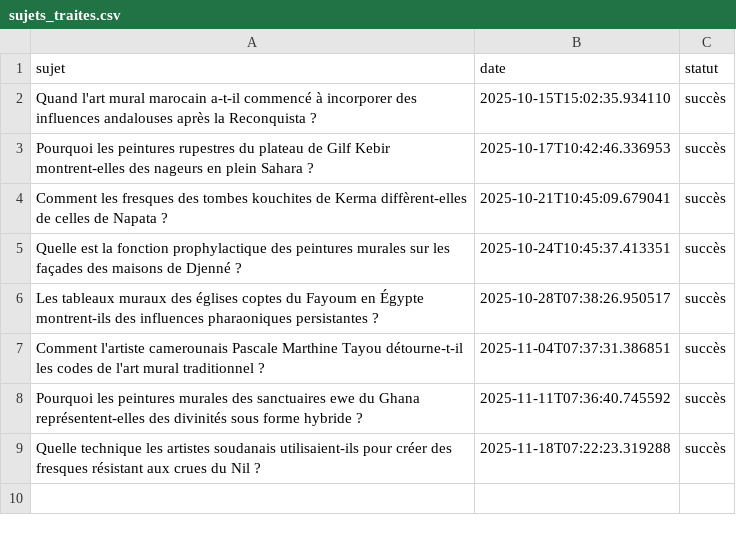
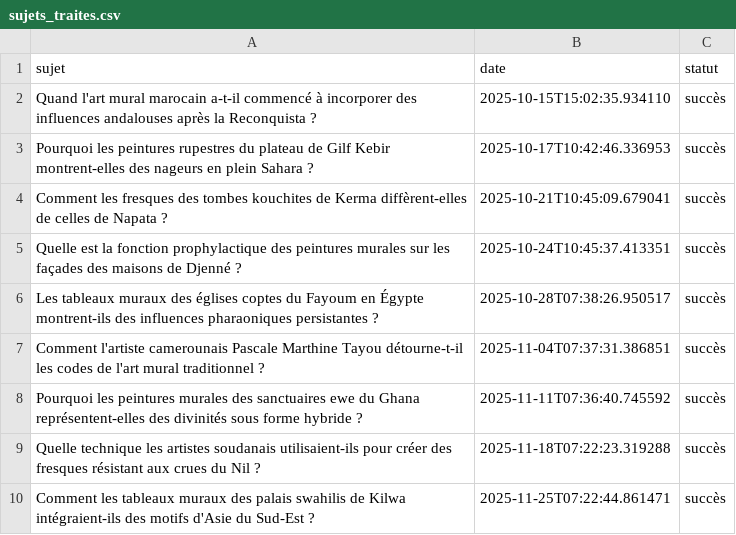
Before and after one commit to Metalosmose21/Africain-3, a CSV file: sujets_traites.csv, drawn as a sheet.

```diff
--- a/sujets_traites.csv
+++ b/sujets_traites.csv
@@ -9 +9,2 @@ Pourquoi les peintures murales des sanctuaires ewe du Ghana représentent-elles
 Quelle technique les artistes soudanais utilisaient-ils pour créer des fresques résistant aux crues du Nil ?,2025-11-18T07:22:23.319288,succès
+Comment les tableaux muraux des palais swahilis de Kilwa intégraient-ils des motifs d'Asie du Sud-Est ?,2025-11-25T07:22:44.861471,succès
```
Also changed, not shown: sujets.csv.
